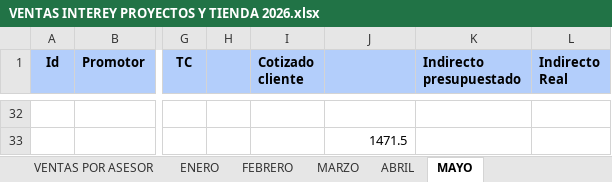
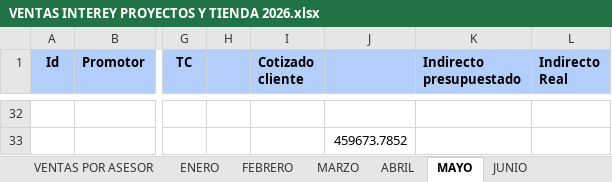
Before and after one commit to jvillanuevaleal2507-coder/Interey360, an Excel workbook: VENTAS INTEREY PROYECTOS Y TIENDA 2026.xlsx, sheet MAYO, drawn as a sheet; only a part is shown, gaps mark what is left out; values as stored, in another font and other column widths than the file's, no borders; the diff covers the shown part only; the diff names each change by its address in the sheet, - before the commit and + after, or states it on an @@ line.

```diff
--- a/VENTAS INTEREY PROYECTOS Y TIENDA 2026.xlsx (sheet MAYO)
+++ b/VENTAS INTEREY PROYECTOS Y TIENDA 2026.xlsx (sheet MAYO)
+sheet tab: JUNIO
-J33: 1471.5
+J33: 459673.7852
```
Also changed, not shown: 1 added row and 28 hidden or unhidden rows elsewhere in this sheet, sheet RESUMEN 2026, sheet VENTAS POR ASESOR, hidden cells, 3 other files.
